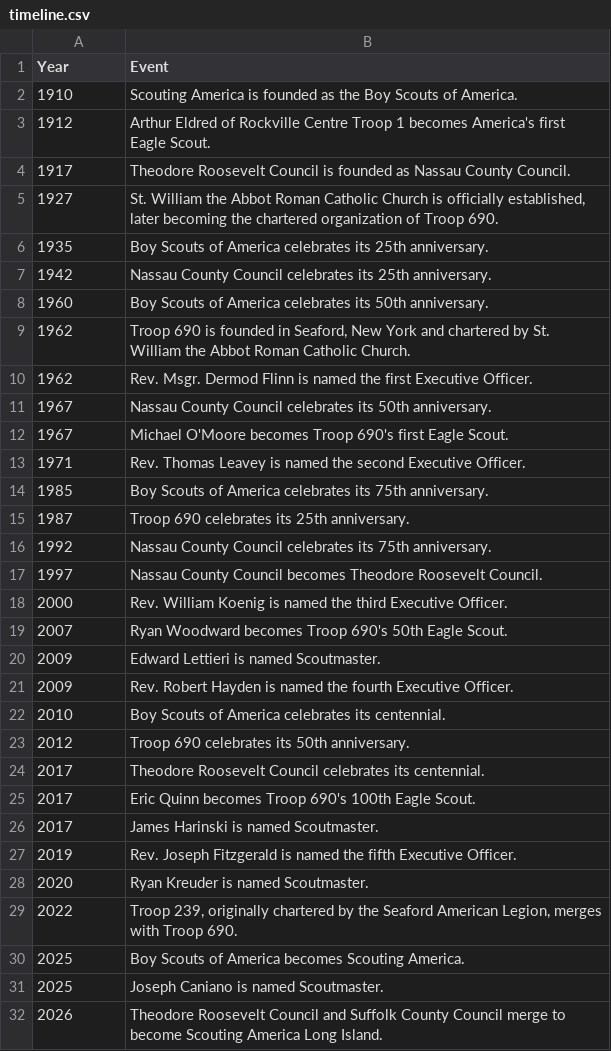
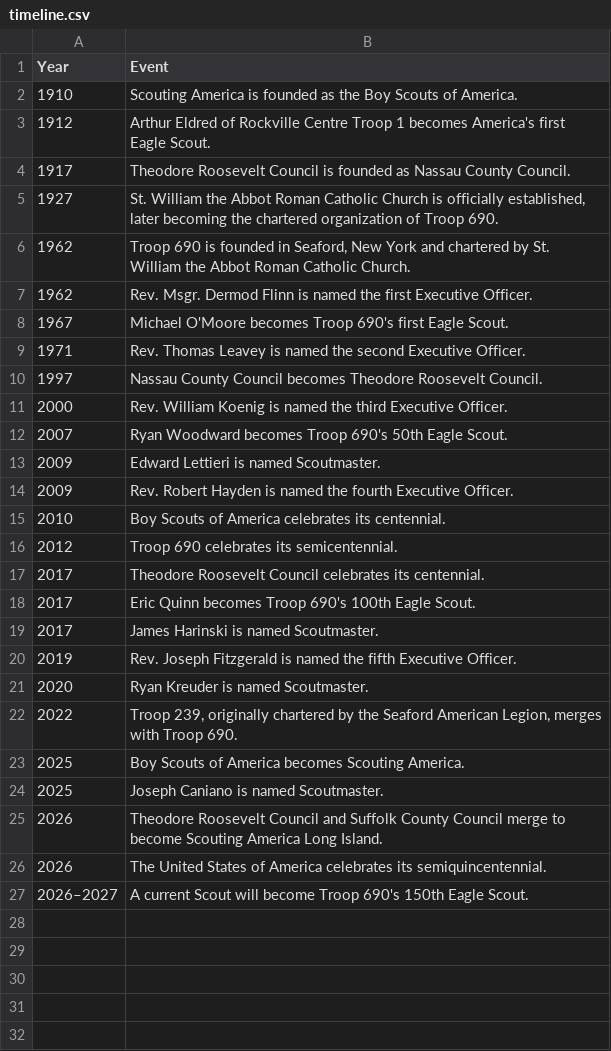
Before and after one commit to ryannicol021/troop690, a CSV file: data/timeline.csv, drawn as a sheet.

Commit message:
Update timeline.csv

```diff
--- a/data/timeline.csv
+++ b/data/timeline.csv
@@ -5,13 +5,6 @@ Year,Event
 1927,"St. William the Abbot Roman Catholic Church is officially established, later becoming the chartered organization of Troop 690."
-1935,"Boy Scouts of America celebrates its 25th anniversary."
-1942,"Nassau County Council celebrates its 25th anniversary."
-1960,"Boy Scouts of America celebrates its 50th anniversary."
 1962,"Troop 690 is founded in Seaford, New York and chartered by St. William the Abbot Roman Catholic Church."
 1962,"Rev. Msgr. Dermod Flinn is named the first Executive Officer."
-1967,"Nassau County Council celebrates its 50th anniversary."
 1967,"Michael O'Moore becomes Troop 690's first Eagle Scout."
 1971,"Rev. Thomas Leavey is named the second Executive Officer."
-1985,"Boy Scouts of America celebrates its 75th anniversary."
-1987,"Troop 690 celebrates its 25th anniversary."
-1992,"Nassau County Council celebrates its 75th anniversary."
 1997,"Nassau County Council becomes Theodore Roosevelt Council."
@@ -22,3 +15,3 @@ Year,Event
 2010,"Boy Scouts of America celebrates its centennial."
-2012,"Troop 690 celebrates its 50th anniversary."
+2012,"Troop 690 celebrates its semicentennial."
 2017,"Theodore Roosevelt Council celebrates its centennial."
@@ -32 +25,3 @@ Year,Event
 2026,"Theodore Roosevelt Council and Suffolk County Council merge to become Scouting America Long Island."
+2026,"The United States of America celebrates its semiquincentennial."
+2026–2027,"A current Scout will become Troop 690's 150th Eagle Scout."
```
